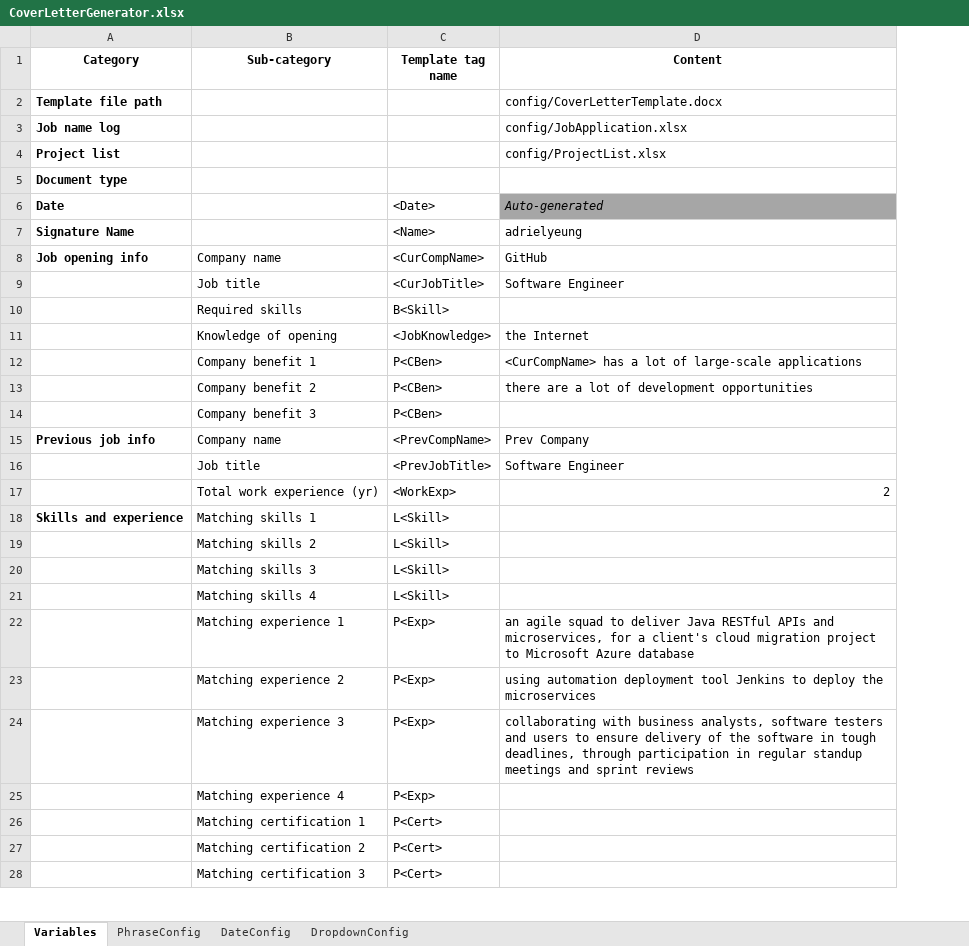
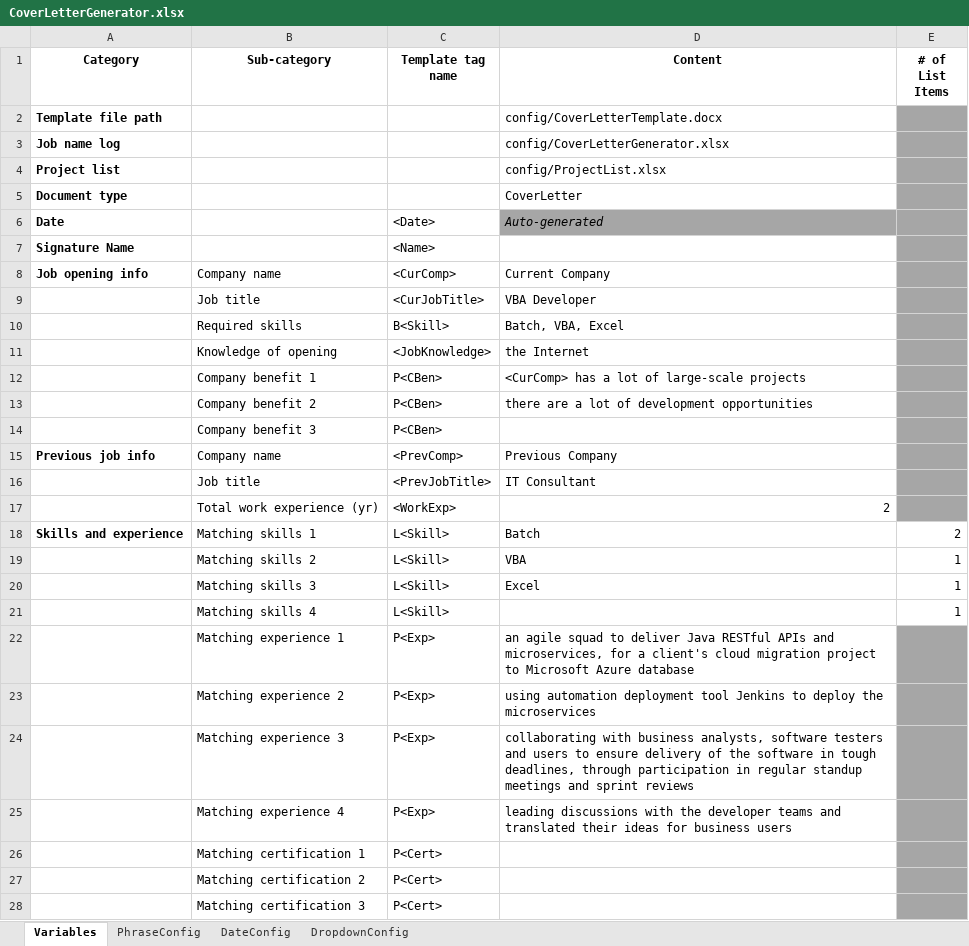
Before and after one commit to adrielyeung/macro-workbook, an Excel workbook: config/CoverLetterGenerator.xlsx, sheet Variables, drawn as a sheet; only a part is shown; values as stored, in another font and other column widths than the file's, no borders; charts and pictures not drawn; the diff covers the shown part only; the diff names each change by its address in the sheet, - before the commit and + after, or states it on an @@ line.

```diff
--- a/config/CoverLetterGenerator.xlsx (sheet Variables)
+++ b/config/CoverLetterGenerator.xlsx (sheet Variables)
+column E (# of List Items), rows 18-21: 2 | 1 | 1 | 1
-D3 (Content): config/JobApplication.xlsx
+D3 (Content): config/CoverLetterGenerator.xlsx
-D5 (Content): (empty)
+D5 (Content): CoverLetter
-D7 (Content): adrielyeung
+D7 (Content): (empty)
-C8 (Template tag name): <CurCompName>
+C8 (Template tag name): <CurComp>
-D8 (Content): GitHub
+D8 (Content): Current Company
-D9 (Content): Software Engineer
+D9 (Content): VBA Developer
-D10 (Content): (empty)
+D10 (Content): Batch, VBA, Excel
-D12 (Content): <CurCompName> has a lot of large-scale applications
+D12 (Content): <CurComp> has a lot of large-scale projects
-C15 (Template tag name): <PrevCompName>
+C15 (Template tag name): <PrevComp>
-D15 (Content): Prev Company
+D15 (Content): Previous Company
-D16 (Content): Software Engineer
+D16 (Content): IT Consultant
-D18 (Content): (empty)
+D18 (Content): Batch
-D19 (Content): (empty)
+D19 (Content): VBA
-D20 (Content): (empty)
+D20 (Content): Excel
-D25 (Content): (empty)
+D25 (Content): leading discussions with the developer teams and translated their ideas for business users
```
Also changed, not shown: 1 edited cell elsewhere in this sheet, sheet PhraseConfig, charts or pictures, config/JobApplication.xlsx, config/ProjectList.xlsx, 1 other file.
